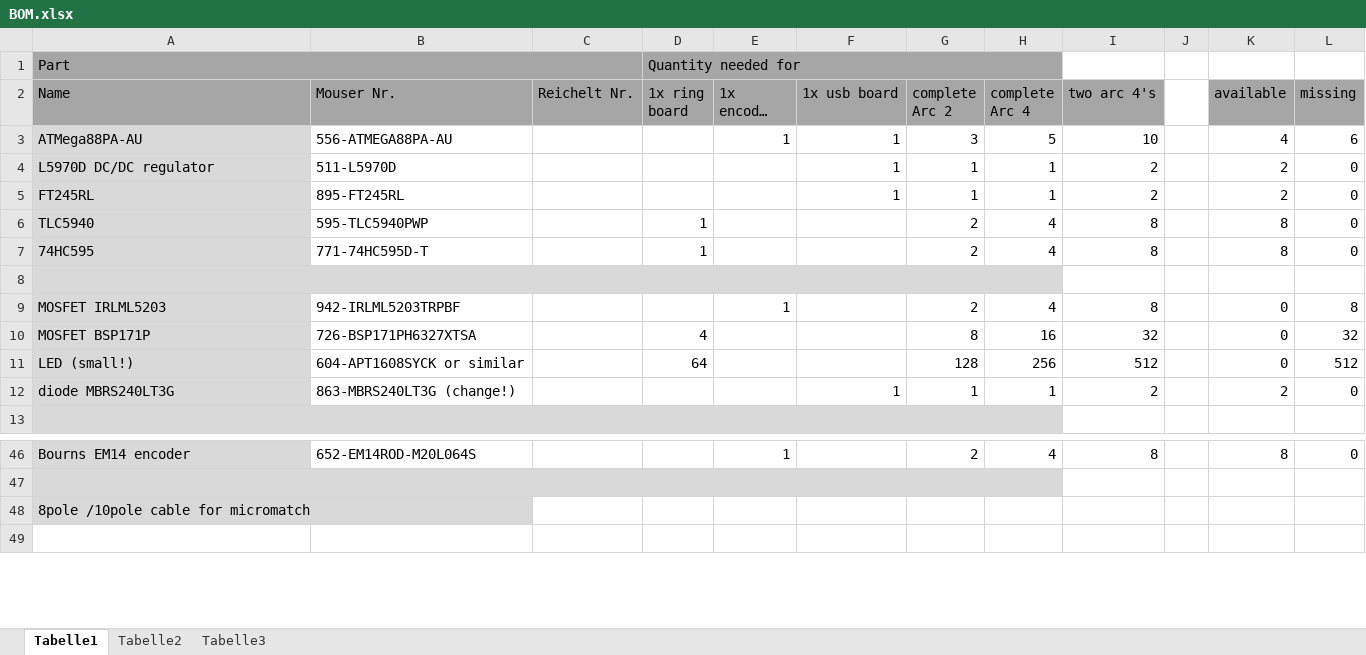
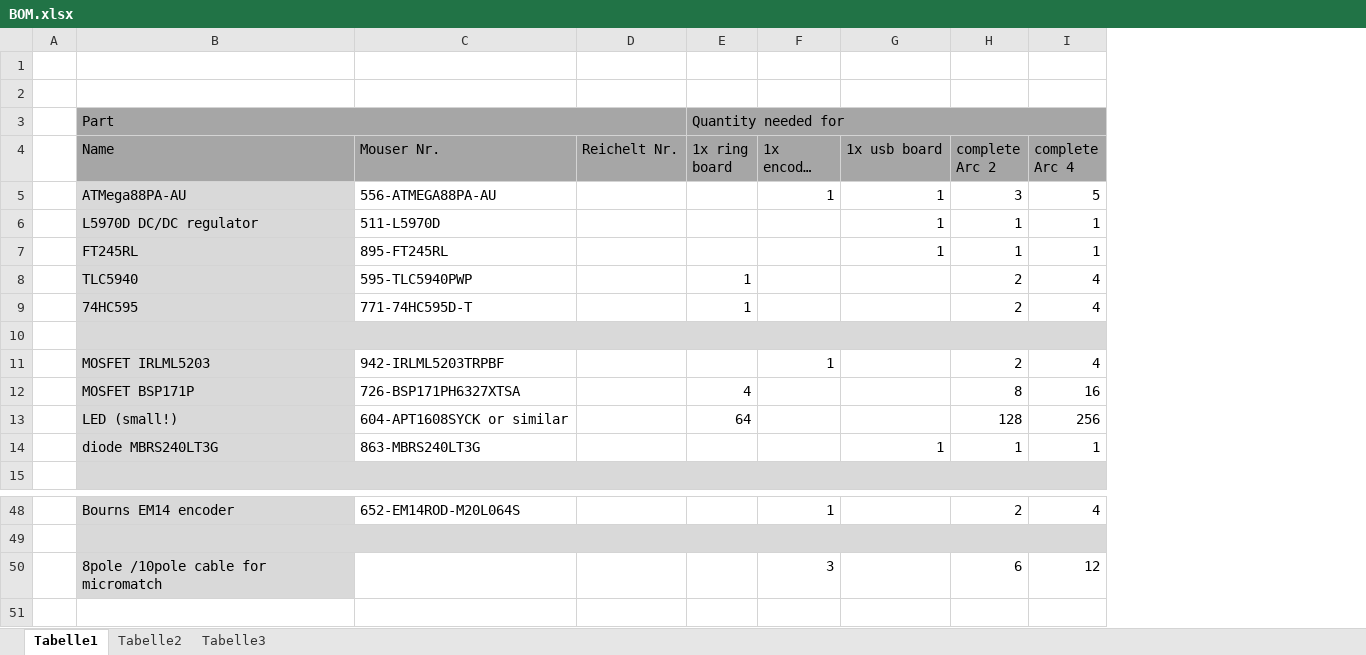
Before and after one commit to TheSlowGrowth/MonomeArcClone, an Excel workbook: BOM.xlsx, sheet Tabelle1, drawn as a sheet; only a part is shown, gaps mark what is left out; long unchanged cells end in …; values as stored, in another font and other column widths than the file's, no borders; removed rows and columns are numbered as before the commit, all else as after; the diff names each change by its address in the sheet, - before the commit and + after, or states it on an @@ line.

Commit message:
BOM fix

```diff
--- a/BOM.xlsx (sheet Tabelle1)
+++ b/BOM.xlsx (sheet Tabelle1)
+column A, empty
-column I (two arc 4's), rows 3-12: 10 | 2 | 2 | 8 | 8 |  | 8 | 32 | 512 | 2; row 46: 8
-column J, empty
-column K (available), rows 3-12: 4 | 2 | 2 | 8 | 8 |  | 0 | 0 | 0 | 2; row 46: 8
-column L (missing), rows 3-12: 6 | 0 | 0 | 0 | 0 |  | 8 | 32 | 512 | 0; row 46: 0
+row 1: (empty)
+row 2: (empty)
-C14 (Mouser Nr.): 863-MBRS240LT3G (change!)
+C14 (Mouser Nr.): 863-MBRS240LT3G
-F50 (1x encoder board): (empty)
+F50 (1x encoder board): 3
-H50 (complete Arc 2): (empty)
+H50 (complete Arc 2): 6
-I50 (complete Arc 4): (empty)
+I50 (complete Arc 4): 12
```
Also changed, not shown: formulas that keep their value.
